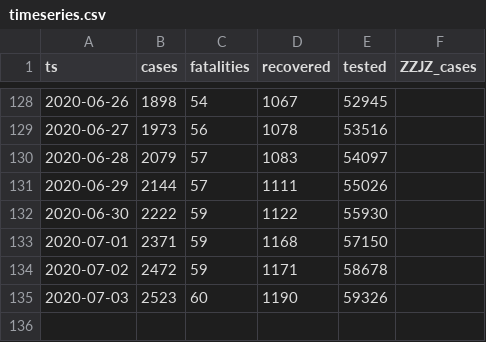
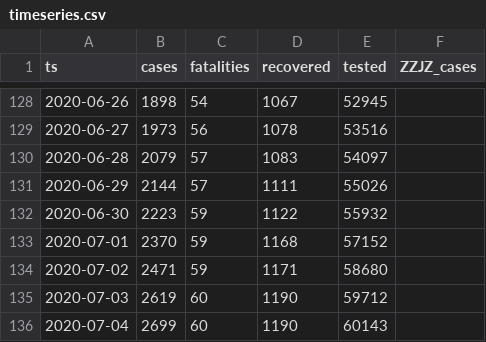
Before and after one commit to aleksandar-jovicic/COVID19-FBiH, a CSV file: timeseries.csv, drawn as a sheet; only a part is shown, gaps mark what is left out.

Commit message:
Latest situation [2020-07-04]

```diff
--- a/timeseries.csv
+++ b/timeseries.csv
@@ -131,5 +131,6 @@ ts,cases,fatalities,recovered,tested,ZZJZ_cases
 2020-06-29,2144,57,1111,55026,
-2020-06-30,2222,59,1122,55930,
-2020-07-01,2371,59,1168,57150,
-2020-07-02,2472,59,1171,58678,
-2020-07-03,2523,60,1190,59326,
+2020-06-30,2223,59,1122,55932,
+2020-07-01,2370,59,1168,57152,
+2020-07-02,2471,59,1171,58680,
+2020-07-03,2619,60,1190,59712,
+2020-07-04,2699,60,1190,60143,
```
